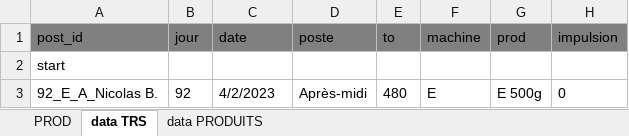
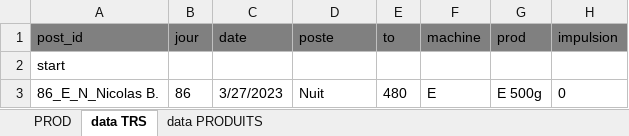
Before and after one commit to NicoWithManyO/sgq, an Excel workbook: last_PROD.xlsm, sheet data TRS, drawn as a sheet; only a part is shown; values as stored, in another font and other column widths than the file's, no borders; the diff names each change by its address in the sheet, - before the commit and + after, or states it on an @@ line.

```diff
--- a/last_PROD.xlsm (sheet data TRS)
+++ b/last_PROD.xlsm (sheet data TRS)
-A3 (post_id): 92_E_A_Nicolas B.
+A3 (post_id): 86_E_N_Nicolas B.
-B3 (jour): 92
+B3 (jour): 86
-C3 (date): 4/2/2023
+C3 (date): 3/27/2023
-D3 (poste): Après-midi
+D3 (poste): Nuit
```
Also changed, not shown: sheet data PRODUITS, sheet PROD, charts or pictures, 1 other file.
